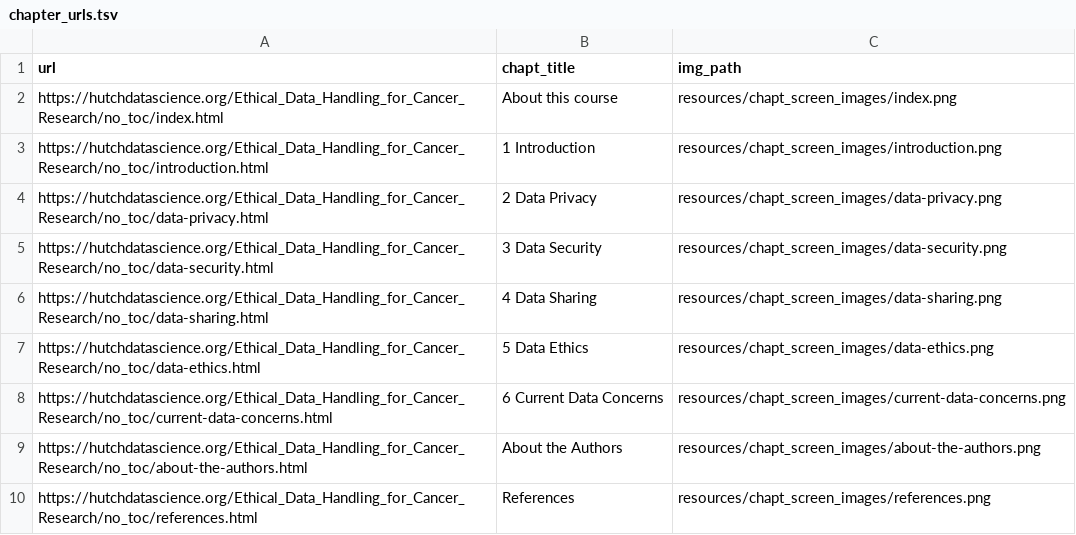
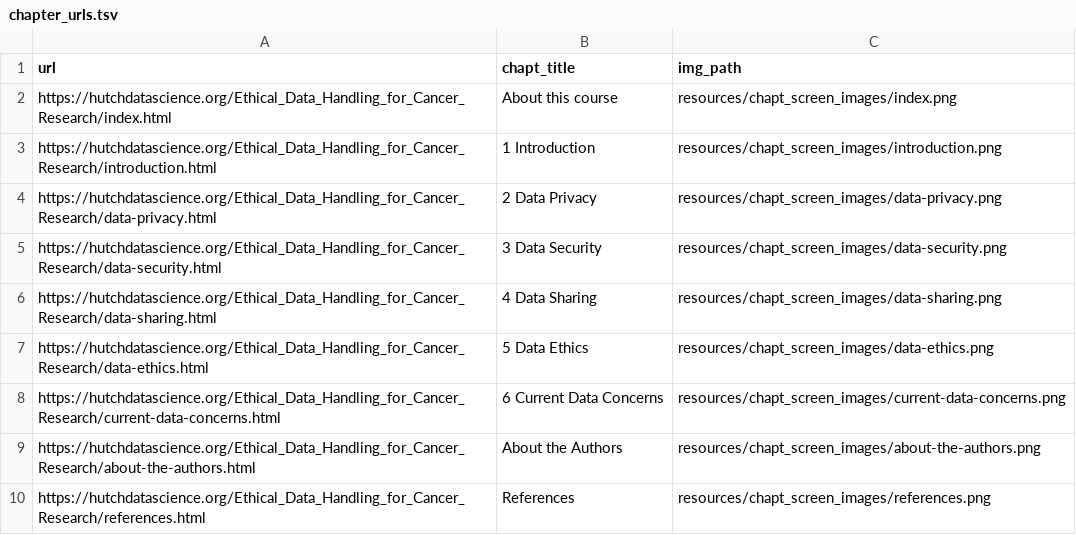
Before and after one commit to fhdsl/Ethical_Data_Handling_for_Cancer_Research, a TSV file: resources/chapt_screen_images/chapter_urls.tsv, drawn as a sheet.

```diff
--- a/resources/chapt_screen_images/chapter_urls.tsv
+++ b/resources/chapt_screen_images/chapter_urls.tsv
@@ -1,10 +1,10 @@
 url	chapt_title	img_path
-https://hutchdatascience.org/Ethical_Data_Handling_for_Cancer_Research/no_toc/index.html	About this course	resources/chapt_screen_images/index.png
-https://hutchdatascience.org/Ethical_Data_Handling_for_Cancer_Research/no_toc/introduction.html	1 Introduction	resources/chapt_screen_images/introduction.png
-https://hutchdatascience.org/Ethical_Data_Handling_for_Cancer_Research/no_toc/data-privacy.html	2 Data Privacy	resources/chapt_screen_images/data-privacy.png
-https://hutchdatascience.org/Ethical_Data_Handling_for_Cancer_Research/no_toc/data-security.html	3 Data Security	resources/chapt_screen_images/data-security.png
-https://hutchdatascience.org/Ethical_Data_Handling_for_Cancer_Research/no_toc/data-sharing.html	4 Data Sharing	resources/chapt_screen_images/data-sharing.png
-https://hutchdatascience.org/Ethical_Data_Handling_for_Cancer_Research/no_toc/data-ethics.html	5 Data Ethics	resources/chapt_screen_images/data-ethics.png
-https://hutchdatascience.org/Ethical_Data_Handling_for_Cancer_Research/no_toc/current-data-concerns.html	6 Current Data Concerns	resources/chapt_screen_images/current-data-concerns.png
-https://hutchdatascience.org/Ethical_Data_Handling_for_Cancer_Research/no_toc/about-the-authors.html	About the Authors	resources/chapt_screen_images/about-the-authors.png
-https://hutchdatascience.org/Ethical_Data_Handling_for_Cancer_Research/no_toc/references.html	References	resources/chapt_screen_images/references.png
+https://hutchdatascience.org/Ethical_Data_Handling_for_Cancer_Research/index.html	About this course	resources/chapt_screen_images/index.png
+https://hutchdatascience.org/Ethical_Data_Handling_for_Cancer_Research/introduction.html	1 Introduction	resources/chapt_screen_images/introduction.png
+https://hutchdatascience.org/Ethical_Data_Handling_for_Cancer_Research/data-privacy.html	2 Data Privacy	resources/chapt_screen_images/data-privacy.png
+https://hutchdatascience.org/Ethical_Data_Handling_for_Cancer_Research/data-security.html	3 Data Security	resources/chapt_screen_images/data-security.png
+https://hutchdatascience.org/Ethical_Data_Handling_for_Cancer_Research/data-sharing.html	4 Data Sharing	resources/chapt_screen_images/data-sharing.png
+https://hutchdatascience.org/Ethical_Data_Handling_for_Cancer_Research/data-ethics.html	5 Data Ethics	resources/chapt_screen_images/data-ethics.png
+https://hutchdatascience.org/Ethical_Data_Handling_for_Cancer_Research/current-data-concerns.html	6 Current Data Concerns	resources/chapt_screen_images/current-data-concerns.png
+https://hutchdatascience.org/Ethical_Data_Handling_for_Cancer_Research/about-the-authors.html	About the Authors	resources/chapt_screen_images/about-the-authors.png
+https://hutchdatascience.org/Ethical_Data_Handling_for_Cancer_Research/references.html	References	resources/chapt_screen_images/references.png
```
Also changed, not shown: 10 other files.
